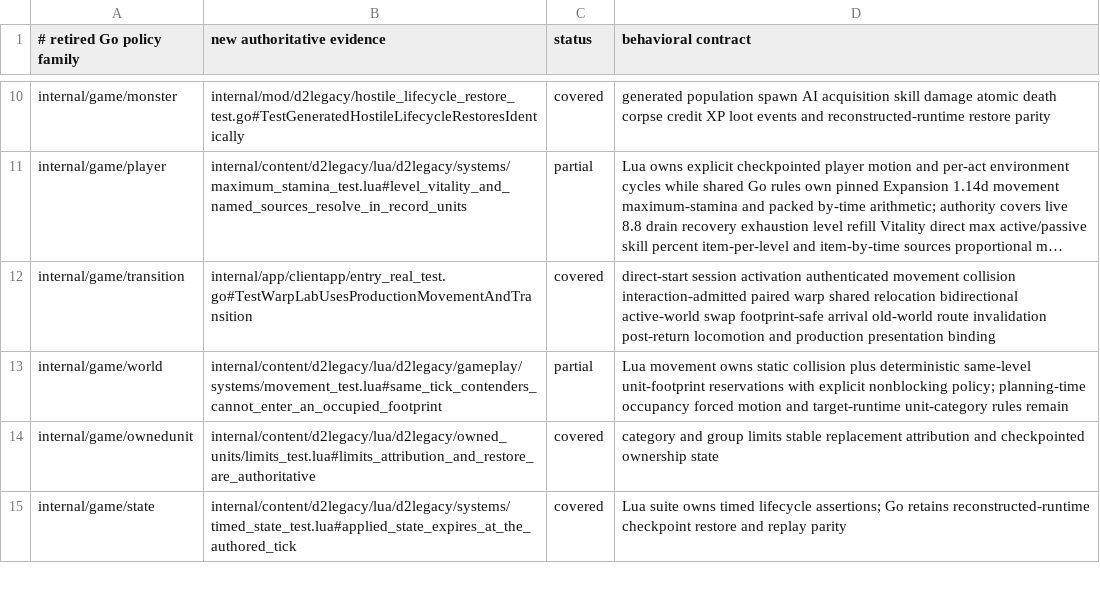
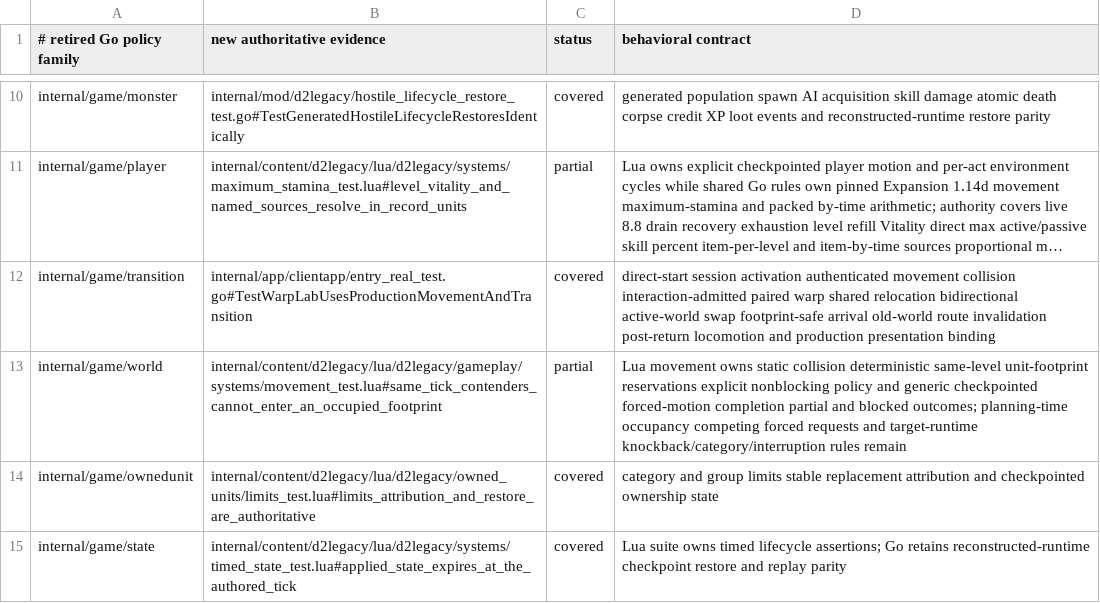
Before and after one commit to gravestench/dark-magic, a TSV file: docs/architecture/d2legacy-test-coverage.tsv, drawn as a sheet; only a part is shown, gaps mark what is left out; long unchanged cells end in …; the diff names each change by its address in the sheet, - before the commit and + after, or states it on an @@ line.

Commit message:
Add checkpointed forced movement

```diff
--- a/docs/architecture/d2legacy-test-coverage.tsv
+++ b/docs/architecture/d2legacy-test-coverage.tsv
-D13 (behavioral contract): …static collision plus deterministic same-level unit-footprint reservations with explicit nonblocking policy; planning-time occupancy forced motion and target-runtime unit-category rules remain
+D13 (behavioral contract): …static collision deterministic same-level unit-footprint reservations explicit nonblocking policy and generic checkpointed forced-motion completion partial and blocked outcomes; planning-time occupancy competing forced requests and target-runtime knockback/category/interruption rules remain
```
Also changed, not shown: 10 other files.
